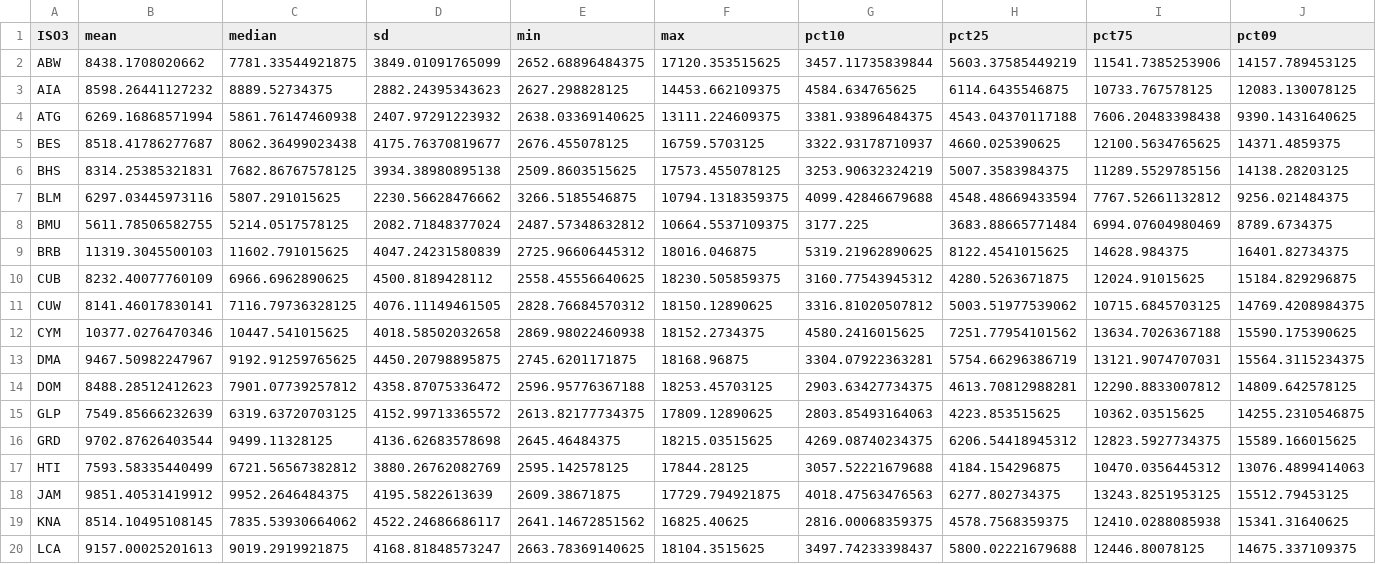
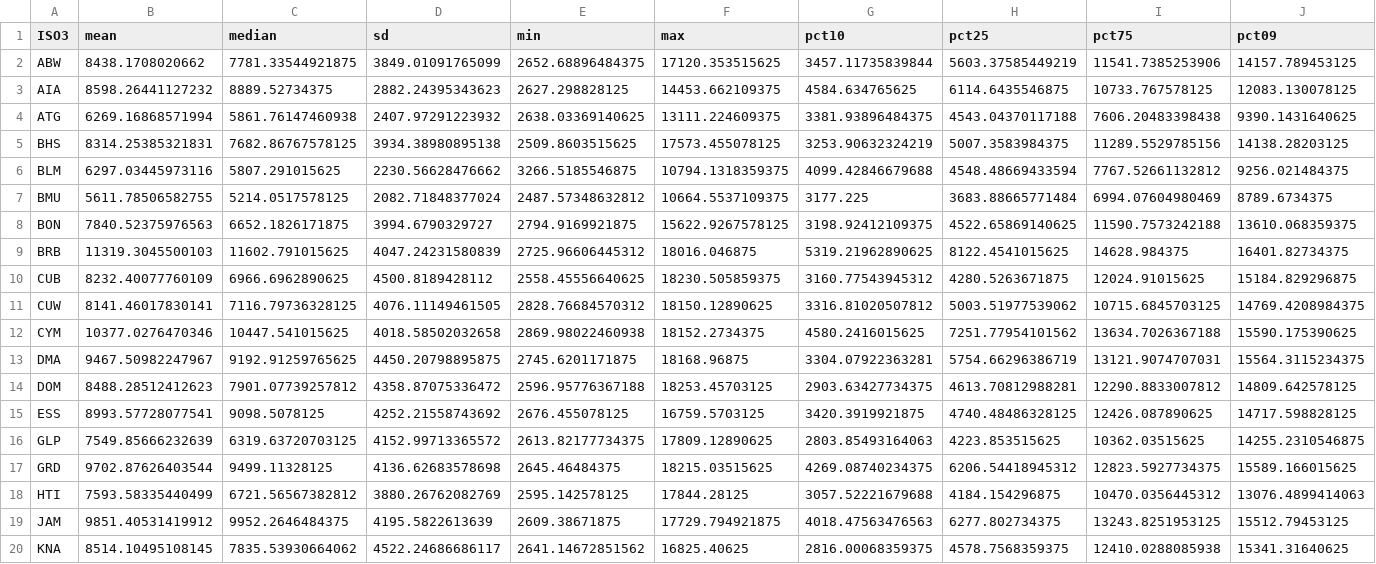
Before and after one commit to jcvdav/kuni_fads, a CSV file: data/country_level_cost_summary_statistics.csv, drawn as a sheet; only a part is shown; the shorter side is filled out with more unchanged rows.

```diff
--- a/data/country_level_cost_summary_statistics.csv
+++ b/data/country_level_cost_summary_statistics.csv
@@ -4,3 +4,2 @@
 "ATG",6269.16868571994,5861.76147460938,2407.97291223932,2638.03369140625,13111.224609375,3381.93896484375,4543.04370117188,7606.20483398438,9390.1431640625
-"BES",8518.41786277687,8062.36499023438,4175.76370819677,2676.455078125,16759.5703125,3322.93178710937,4660.025390625,12100.5634765625,14371.4859375
 "BHS",8314.25385321831,7682.86767578125,3934.38980895138,2509.8603515625,17573.455078125,3253.90632324219,5007.3583984375,11289.5529785156,14138.28203125
@@ -8,2 +7,3 @@
 "BMU",5611.78506582755,5214.0517578125,2082.71848377024,2487.57348632812,10664.5537109375,3177.225,3683.88665771484,6994.07604980469,8789.6734375
+"BON",7840.52375976563,6652.1826171875,3994.6790329727,2794.9169921875,15622.9267578125,3198.92412109375,4522.65869140625,11590.7573242188,13610.068359375
 "BRB",11319.3045500103,11602.791015625,4047.24231580839,2725.96606445312,18016.046875,5319.21962890625,8122.4541015625,14628.984375,16401.82734375
@@ -14,2 +14,3 @@
 "DOM",8488.28512412623,7901.07739257812,4358.87075336472,2596.95776367188,18253.45703125,2903.63427734375,4613.70812988281,12290.8833007812,14809.642578125
+"ESS",8993.57728077541,9098.5078125,4252.21558743692,2676.455078125,16759.5703125,3420.3919921875,4740.48486328125,12426.087890625,14717.598828125
 "GLP",7549.85666232639,6319.63720703125,4152.99713365572,2613.82177734375,17809.12890625,2803.85493164063,4223.853515625,10362.03515625,14255.2310546875
```
Also changed, not shown: 9 other files.
